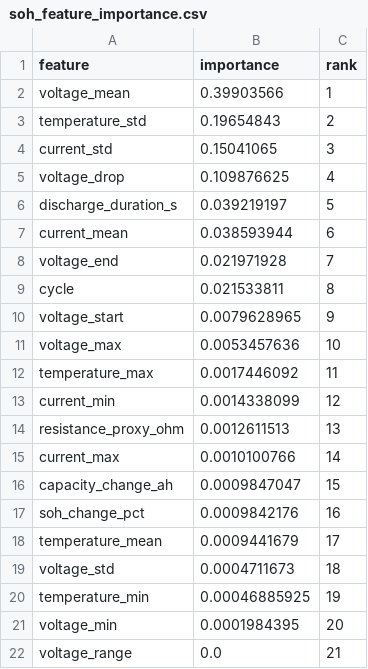
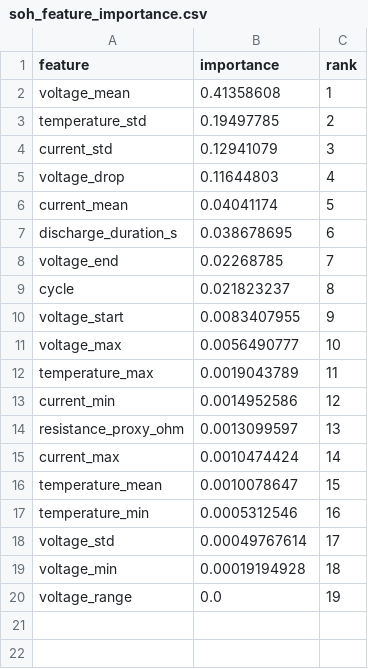
Before and after one commit to atul-upadhyay-7/SGE, a CSV file: data/processed/soh_feature_importance.csv, drawn as a sheet.

```diff
--- a/data/processed/soh_feature_importance.csv
+++ b/data/processed/soh_feature_importance.csv
@@ -1,22 +1,20 @@
 feature,importance,rank
-voltage_mean,0.39903566,1
-temperature_std,0.19654843,2
-current_std,0.15041065,3
-voltage_drop,0.109876625,4
-discharge_duration_s,0.039219197,5
-current_mean,0.038593944,6
-voltage_end,0.021971928,7
-cycle,0.021533811,8
-voltage_start,0.0079628965,9
-voltage_max,0.0053457636,10
-temperature_max,0.0017446092,11
-current_min,0.0014338099,12
-resistance_proxy_ohm,0.0012611513,13
-current_max,0.0010100766,14
-capacity_change_ah,0.0009847047,15
-soh_change_pct,0.0009842176,16
-temperature_mean,0.0009441679,17
-voltage_std,0.0004711673,18
-temperature_min,0.00046885925,19
-voltage_min,0.0001984395,20
-voltage_range,0.0,21
+voltage_mean,0.41358608,1
+temperature_std,0.19497785,2
+current_std,0.12941079,3
+voltage_drop,0.11644803,4
+current_mean,0.04041174,5
+discharge_duration_s,0.038678695,6
+voltage_end,0.02268785,7
+cycle,0.021823237,8
+voltage_start,0.0083407955,9
+voltage_max,0.0056490777,10
+temperature_max,0.0019043789,11
+current_min,0.0014952586,12
+resistance_proxy_ohm,0.0013099597,13
+current_max,0.0010474424,14
+temperature_mean,0.0010078647,15
+temperature_min,0.0005312546,16
+voltage_std,0.00049767614,17
+voltage_min,0.00019194928,18
+voltage_range,0.0,19
```
Also changed, not shown: data/processed/anomaly_cycle_report.csv, data/processed/anomaly_events.csv, 44 other files.
